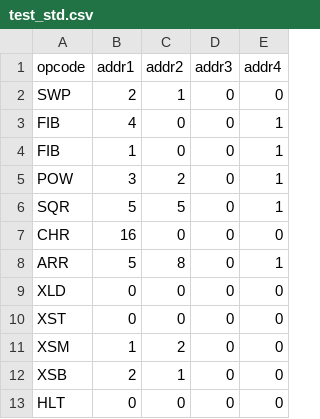
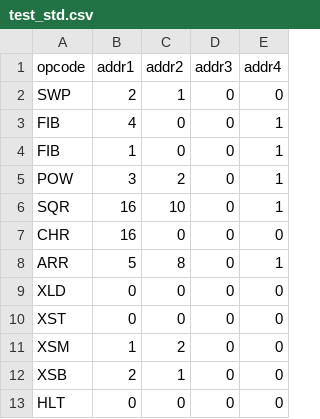
Before and after one commit to ghostabyssnet/Grimusk, a CSV file: test_std.csv, drawn as a sheet.

```diff
--- a/test_std.csv
+++ b/test_std.csv
@@ -5,3 +5,3 @@ FIB, 1, 0, 0, 1
 POW, 3, 2, 0, 1
-SQR, 5, 5, 0, 1
+SQR, 16, 10, 0, 1
 CHR, 16, 0, 0, 0
```
Also changed, not shown: 3 other files.
